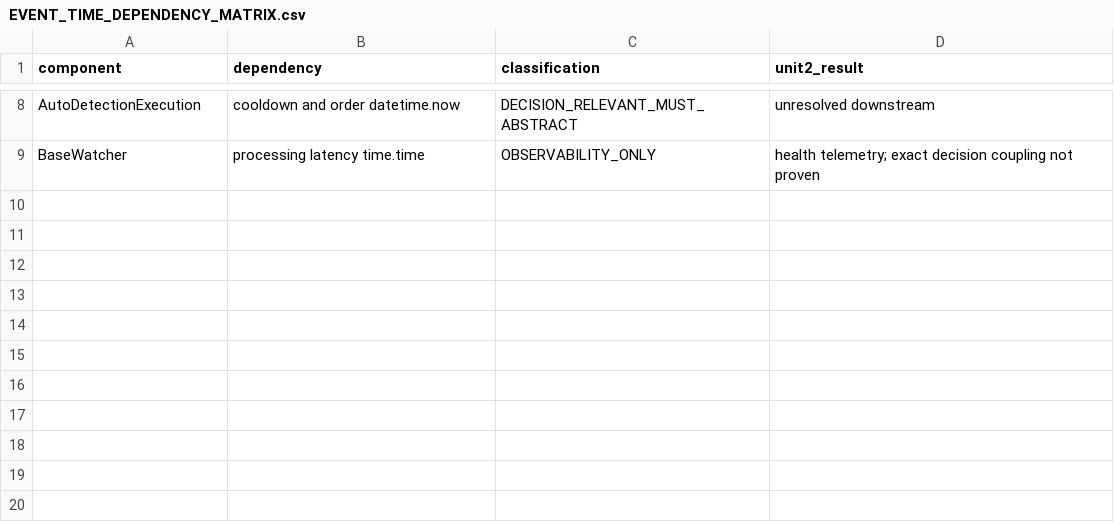
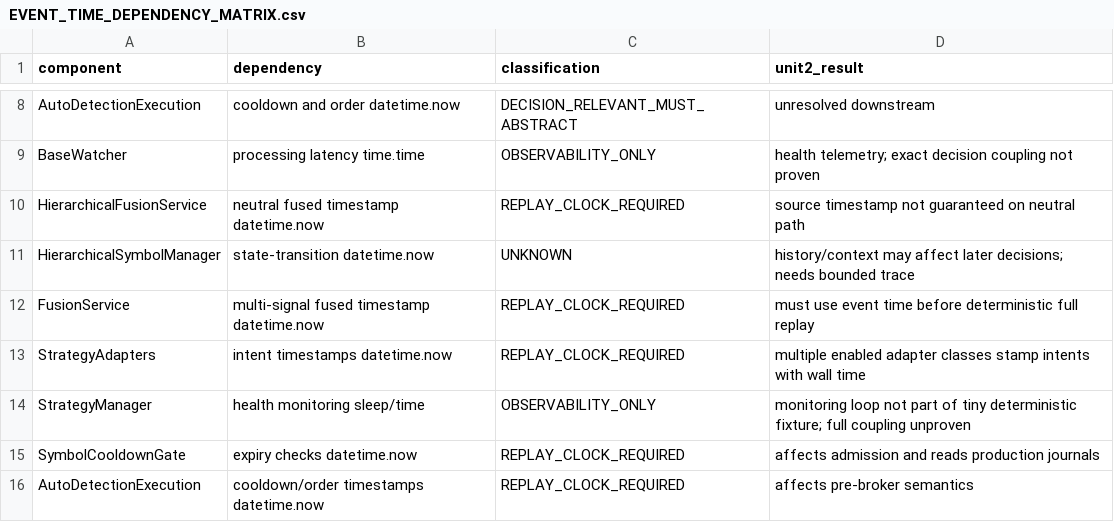
Before and after one commit to mrahbari/lynxion-ets, a CSV file: docs/path_integrity/canonical_replay/EVENT_TIME_DEPENDENCY_MATRIX.csv, drawn as a sheet; only a part is shown, gaps mark what is left out; the diff names each change by its address in the sheet, - before the commit and + after, or states it on an @@ line.

Commit message:
docs: record replay Unit 3 architecture stop

```diff
--- a/docs/path_integrity/canonical_replay/EVENT_TIME_DEPENDENCY_MATRIX.csv
+++ b/docs/path_integrity/canonical_replay/EVENT_TIME_DEPENDENCY_MATRIX.csv
+row 10: HierarchicalFusionService | neutral fused timestamp datetime.now | REPLAY_CLOCK_REQUIRED | source timestamp not guaranteed on neutral path
+row 11: HierarchicalSymbolManager | state-transition datetime.now | UNKNOWN | history/context may affect later decisions; needs bounded trace
+row 12: FusionService | multi-signal fused timestamp datetime.now | REPLAY_CLOCK_REQUIRED | must use event time before deterministic full replay
+row 13: StrategyAdapters | intent timestamps datetime.now | REPLAY_CLOCK_REQUIRED | multiple enabled adapter classes stamp intents with wall time
+row 14: StrategyManager | health monitoring sleep/time | OBSERVABILITY_ONLY | monitoring loop not part of tiny deterministic fixture; full coupling unproven
+row 15: SymbolCooldownGate | expiry checks datetime.now | REPLAY_CLOCK_REQUIRED | affects admission and reads production journals
+row 16: AutoDetectionExecution | cooldown/order timestamps datetime.now | REPLAY_CLOCK_REQUIRED | affects pre-broker semantics
```
Also changed, not shown: 5 other files.
